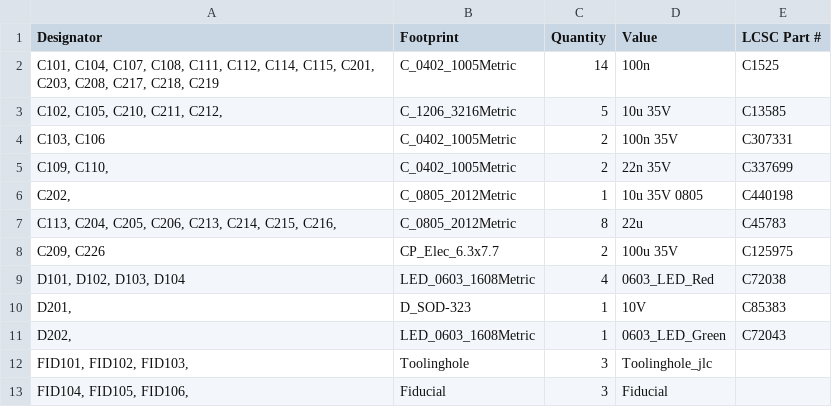
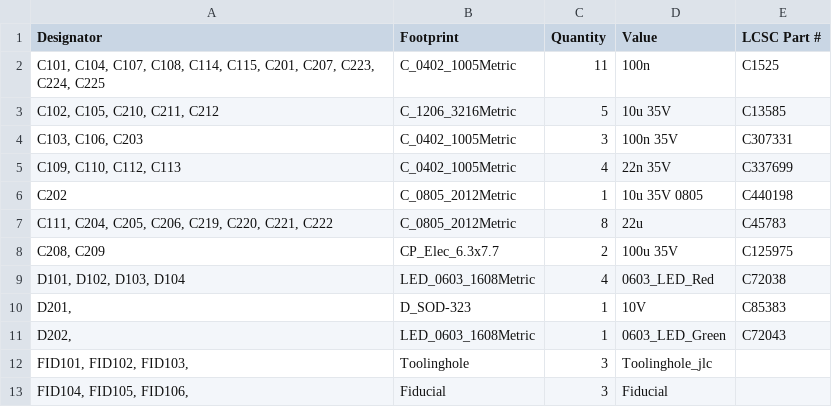
Before and after one commit to semify-eda/motor-shield, a CSV file: bom-DRV8874-full.csv, drawn as a sheet; only a part is shown; the diff covers the shown part only.

```diff
--- a/bom-DRV8874-full.csv
+++ b/bom-DRV8874-full.csv
@@ -1,9 +1,9 @@
 "Designator","Footprint","Quantity","Value","LCSC Part #"
-"C101, C104, C107, C108, C111, C112, C114, C115, C201, C203, C208, C217, C218, C219","C_0402_1005Metric",14,"100n","C1525"
-"C102, C105, C210, C211, C212, ","C_1206_3216Metric",5,"10u 35V","C13585"
-"C103, C106","C_0402_1005Metric",2,"100n 35V","C307331"
-"C109, C110, ","C_0402_1005Metric",2,"22n 35V","C337699 "
-"C202, ","C_0805_2012Metric",1,"10u 35V 0805","C440198"
-"C113, C204, C205, C206, C213, C214, C215, C216, ","C_0805_2012Metric",8,"22u","C45783"
-"C209, C226","CP_Elec_6.3x7.7",2,"100u 35V","C125975"
+"C101, C104, C107, C108, C114, C115, C201, C207, C223, C224, C225","C_0402_1005Metric",11,"100n","C1525"
+"C102, C105, C210, C211, C212","C_1206_3216Metric",5,"10u 35V","C13585"
+"C103, C106, C203","C_0402_1005Metric",3,"100n 35V","C307331"
+"C109, C110, C112, C113 ","C_0402_1005Metric",4,"22n 35V","C337699 "
+"C202","C_0805_2012Metric",1,"10u 35V 0805","C440198"
+"C111, C204, C205, C206, C219, C220, C221, C222 ","C_0805_2012Metric",8,"22u","C45783"
+"C208, C209","CP_Elec_6.3x7.7",2,"100u 35V","C125975"
 "D101, D102, D103, D104","LED_0603_1608Metric",4,"0603_LED_Red","C72038"
```
Also changed, not shown: 3 added rows, 10 removed rows and 8 edited cells elsewhere in this file, positions-DRV8874-full.csv, 6 other files.
